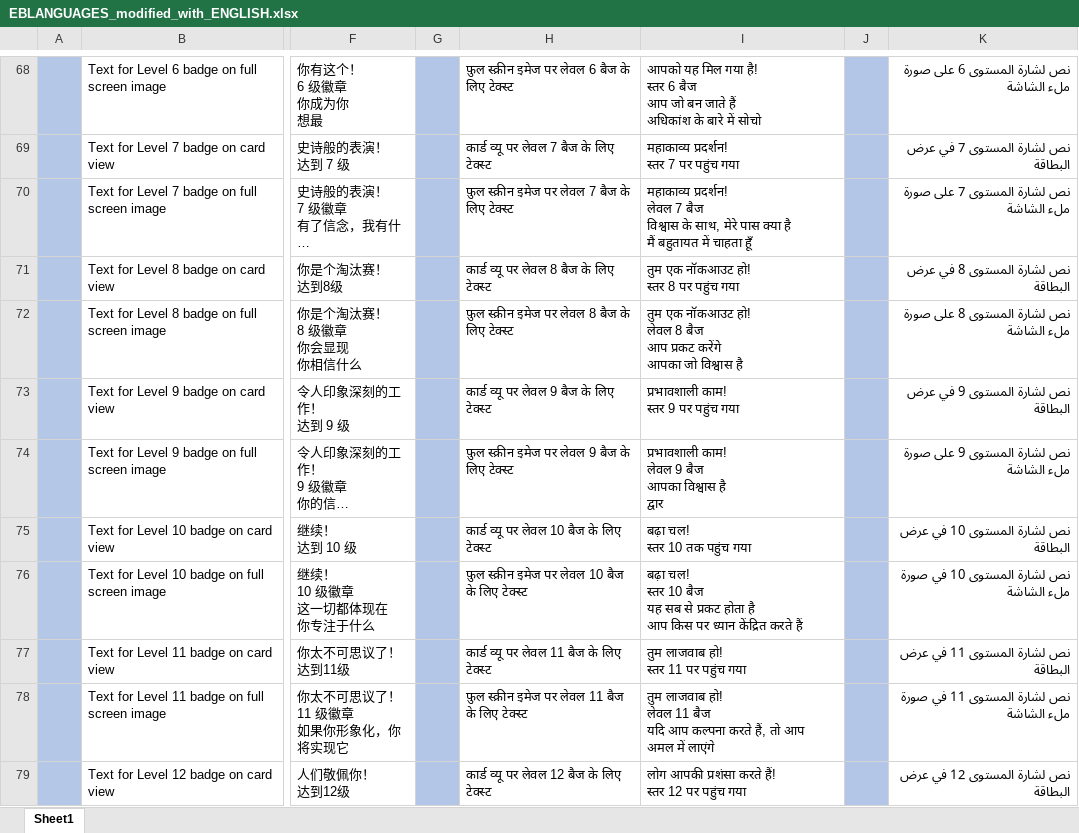
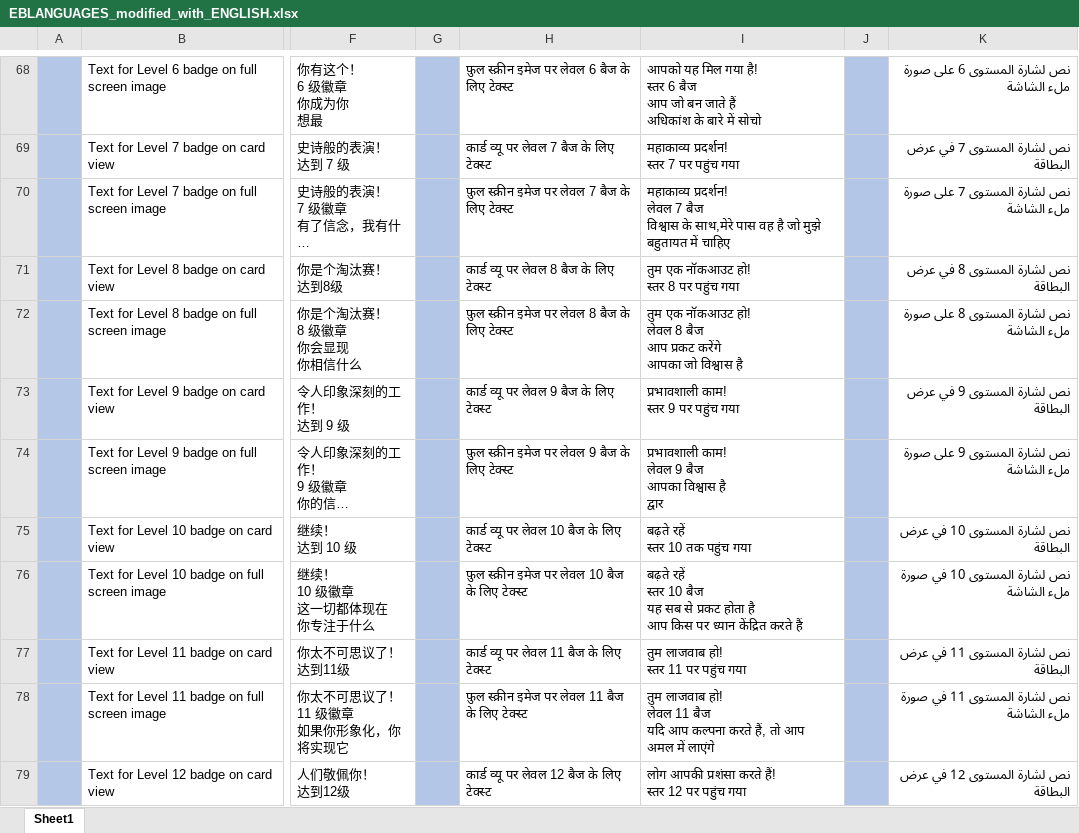
Before and after one commit to KunPpBu/Python_basics, an Excel workbook: ProjGoogleTrans/EBLANGUAGES_modified_with_ENGLISH.xlsx, sheet Sheet1, drawn as a sheet; only a part is shown, gaps mark what is left out; long unchanged cells end in …; values as stored, in another font and other column widths than the file's, no borders; ↵ is a line break in a cell; the diff covers the shown part only; the diff names each change by its address in the sheet, - before the commit and + after, or states it on an @@ line.

Commit message:
EB modified

```diff
--- a/ProjGoogleTrans/EBLANGUAGES_modified_with_ENGLISH.xlsx (sheet Sheet1)
+++ b/ProjGoogleTrans/EBLANGUAGES_modified_with_ENGLISH.xlsx (sheet Sheet1)
-I70: …विश्वास के साथ, मेरे पास क्या है ↵ मैं बहुतायत में चाहता हूँ
+I70: …विश्वास के साथ,मेरे पास वह है जो मुझे बहुतायत में चाहिए
-I75: बढ़ा चल! ↵ स्तर 10 तक पहुंच गया
+I75: बढ़ते रहें ↵ स्तर 10 तक पहुंच गया
-I76: बढ़ा चल! ↵ स्तर 10…
+I76: बढ़ते रहें ↵ स्तर 10…
```
Also changed, not shown: 42 edited cells and cell formats elsewhere in this sheet.
